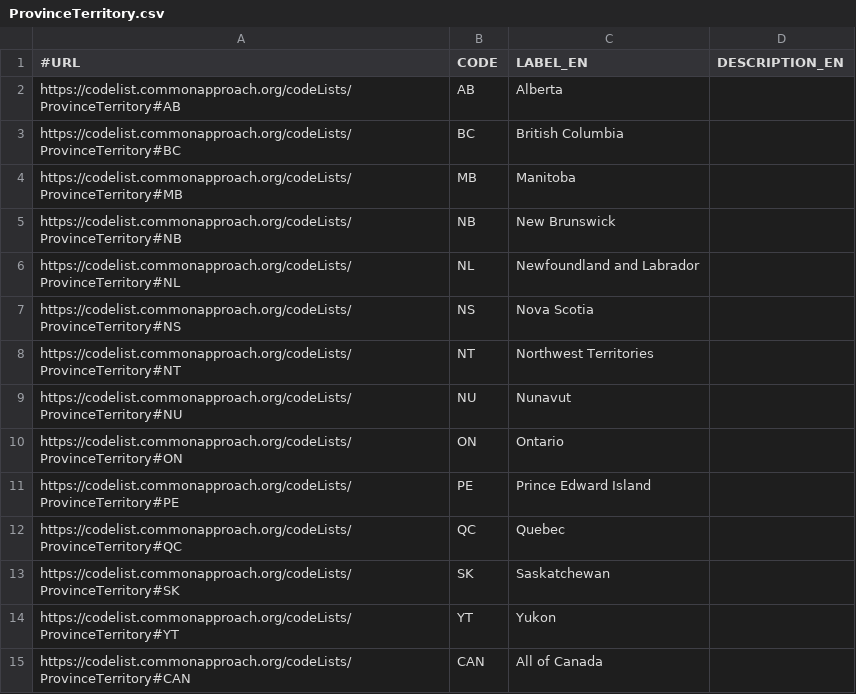
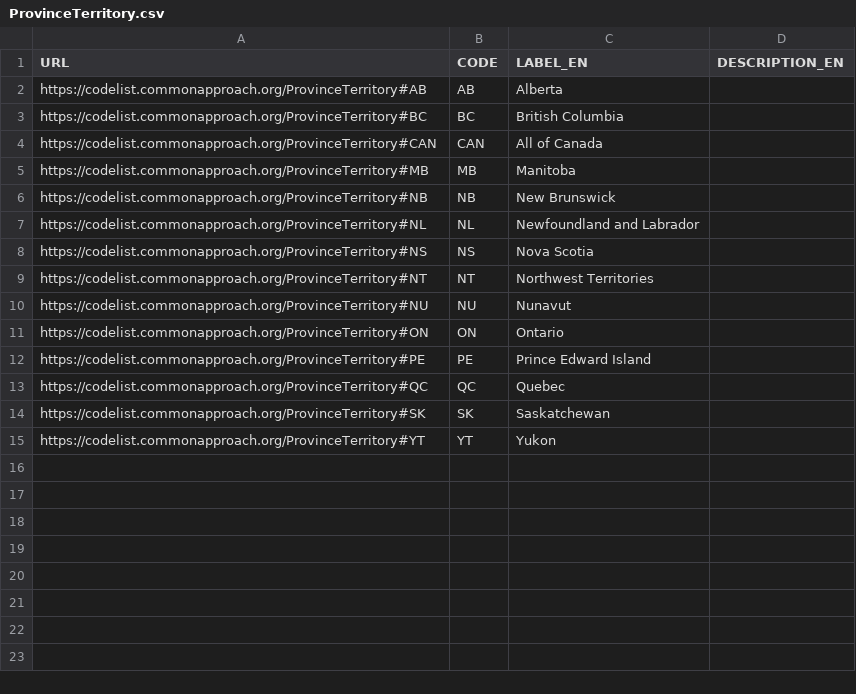
Before and after one commit to commonapproach/CodeLists, a CSV file: ProvinceTerritory.csv, drawn as a sheet.

Commit message:
refs #13: Add alternate serializations for ProvinceTerritory codelist.

```diff
--- a/ProvinceTerritory.csv
+++ b/ProvinceTerritory.csv
@@ -1,15 +1,15 @@
-#URL, CODE, LABEL_EN, DESCRIPTION_EN
-"https://codelist.commonapproach.org/codeLists/ProvinceTerritory#AB","AB","Alberta",""
-"https://codelist.commonapproach.org/codeLists/ProvinceTerritory#BC","BC","British Columbia",""
-"https://codelist.commonapproach.org/codeLists/ProvinceTerritory#MB","MB","Manitoba",""
-"https://codelist.commonapproach.org/codeLists/ProvinceTerritory#NB","NB","New Brunswick",""
-"https://codelist.commonapproach.org/codeLists/ProvinceTerritory#NL","NL","Newfoundland and Labrador",""
-"https://codelist.commonapproach.org/codeLists/ProvinceTerritory#NS","NS","Nova Scotia",""
-"https://codelist.commonapproach.org/codeLists/ProvinceTerritory#NT","NT","Northwest Territories",""
-"https://codelist.commonapproach.org/codeLists/ProvinceTerritory#NU","NU","Nunavut",""
-"https://codelist.commonapproach.org/codeLists/ProvinceTerritory#ON","ON","Ontario",""
-"https://codelist.commonapproach.org/codeLists/ProvinceTerritory#PE","PE","Prince Edward Island",""
-"https://codelist.commonapproach.org/codeLists/ProvinceTerritory#QC","QC","Quebec",""
-"https://codelist.commonapproach.org/codeLists/ProvinceTerritory#SK","SK","Saskatchewan",""
-"https://codelist.commonapproach.org/codeLists/ProvinceTerritory#YT","YT","Yukon",""
-"https://codelist.commonapproach.org/codeLists/ProvinceTerritory#CAN","CAN","All of Canada",""
+"URL","CODE","LABEL_EN","DESCRIPTION_EN"
+"https://codelist.commonapproach.org/ProvinceTerritory#AB","AB","Alberta",""
+"https://codelist.commonapproach.org/ProvinceTerritory#BC","BC","British Columbia",""
+"https://codelist.commonapproach.org/ProvinceTerritory#CAN","CAN","All of Canada",""
+"https://codelist.commonapproach.org/ProvinceTerritory#MB","MB","Manitoba",""
+"https://codelist.commonapproach.org/ProvinceTerritory#NB","NB","New Brunswick",""
+"https://codelist.commonapproach.org/ProvinceTerritory#NL","NL","Newfoundland and Labrador",""
+"https://codelist.commonapproach.org/ProvinceTerritory#NS","NS","Nova Scotia",""
+"https://codelist.commonapproach.org/ProvinceTerritory#NT","NT","Northwest Territories",""
+"https://codelist.commonapproach.org/ProvinceTerritory#NU","NU","Nunavut",""
+"https://codelist.commonapproach.org/ProvinceTerritory#ON","ON","Ontario",""
+"https://codelist.commonapproach.org/ProvinceTerritory#PE","PE","Prince Edward Island",""
+"https://codelist.commonapproach.org/ProvinceTerritory#QC","QC","Quebec",""
+"https://codelist.commonapproach.org/ProvinceTerritory#SK","SK","Saskatchewan",""
+"https://codelist.commonapproach.org/ProvinceTerritory#YT","YT","Yukon",""
```
Also changed, not shown: 2 other files.
